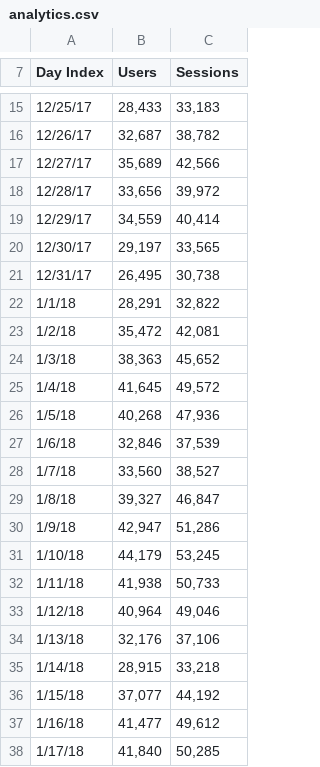
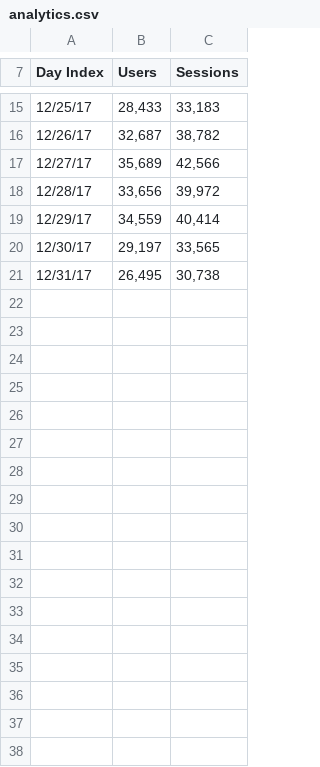
Before and after one commit to sahar-eng/test, a CSV file: analytics.csv, drawn as a sheet; only a part is shown, gaps mark what is left out.

Commit message:
Update analytics.csv

```diff
--- a/analytics.csv
+++ b/analytics.csv
@@ -21,18 +21 @@ Day Index,Users,Sessions
 12/31/17,"26,495","30,738"
-1/1/18,"28,291","32,822"
-1/2/18,"35,472","42,081"
-1/3/18,"38,363","45,652"
-1/4/18,"41,645","49,572"
-1/5/18,"40,268","47,936"
-1/6/18,"32,846","37,539"
-1/7/18,"33,560","38,527"
-1/8/18,"39,327","46,847"
-1/9/18,"42,947","51,286"
-1/10/18,"44,179","53,245"
-1/11/18,"41,938","50,733"
-1/12/18,"40,964","49,046"
-1/13/18,"32,176","37,106"
-1/14/18,"28,915","33,218"
-1/15/18,"37,077","44,192"
-1/16/18,"41,477","49,612"
-1/17/18,"41,840","50,285"
```
